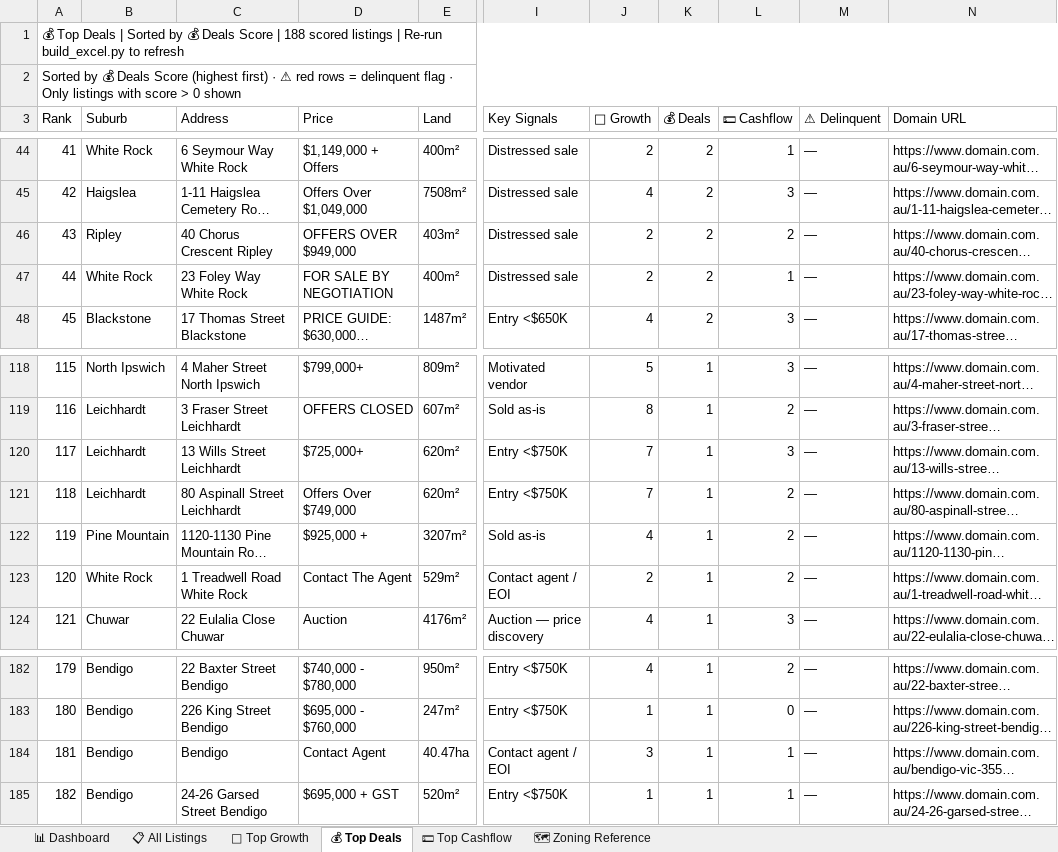
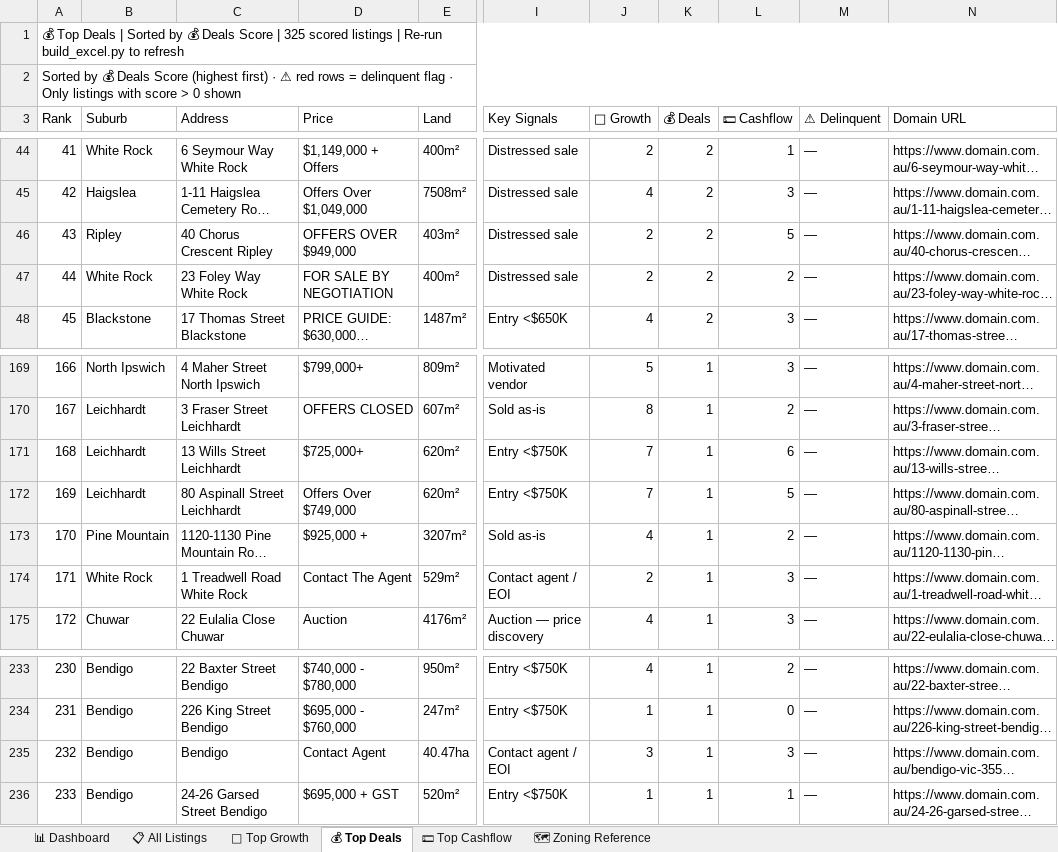
Before and after one commit to Decision-Architect-AU/Property-Listing-Scraper, an Excel workbook: SEQ_Listings.xlsx, sheet 💰 Top Deals, drawn as a sheet; only a part is shown, gaps mark what is left out; long unchanged cells end in …; values as stored, in another font and other column widths than the file's, no cell formats; addresses are those after the commit; the diff covers the shown part only; the diff names each change by its address in the sheet, - before the commit and + after, or states it on an @@ line.

```diff
--- a/SEQ_Listings.xlsx (sheet 💰 Top Deals)
+++ b/SEQ_Listings.xlsx (sheet 💰 Top Deals)
@@ column A (Rank) renumbered between rows 1 and 242 @@
-L46 (💵 Cashflow): 2
+L46 (💵 Cashflow): 5
-L47 (💵 Cashflow): 1
+L47 (💵 Cashflow): 2
-L171 (💵 Cashflow): 3
+L171 (💵 Cashflow): 6
-L172 (💵 Cashflow): 2
+L172 (💵 Cashflow): 5
-L174 (💵 Cashflow): 2
+L174 (💵 Cashflow): 3
-L235 (💵 Cashflow): 1
+L235 (💵 Cashflow): 3
```
Also changed, not shown: 137 added rows and 9 edited cells elsewhere in this sheet, sheet 📋 All Listings, sheet 💵 Top Cashflow, sheet 🌱 Top Growth, sheet 📊 Dashboard, cell formats, 17 other files.
